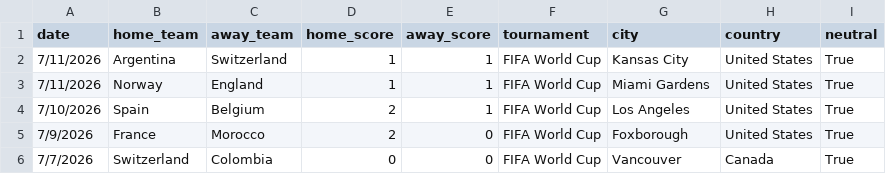
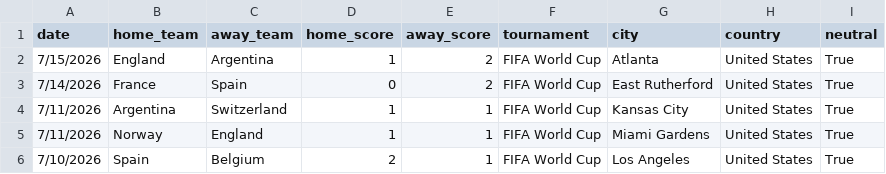
Before and after one commit to BrazilianFootball/WorldCup2026, a CSV file: data/results.csv, drawn as a sheet; only a part is shown; the shorter side is filled out with more unchanged rows; the diff names each change by its address in the sheet, - before the commit and + after, or states it on an @@ line.

Commit message:
update results

```diff
--- a/data/results.csv
+++ b/data/results.csv
+row 2: 7/15/2026 | England | Argentina | 1 | 2 | FIFA World Cup | Atlanta | United States | True
+row 3: 7/14/2026 | France | Spain | 0 | 2 | FIFA World Cup | East Rutherford | United States | True
```
